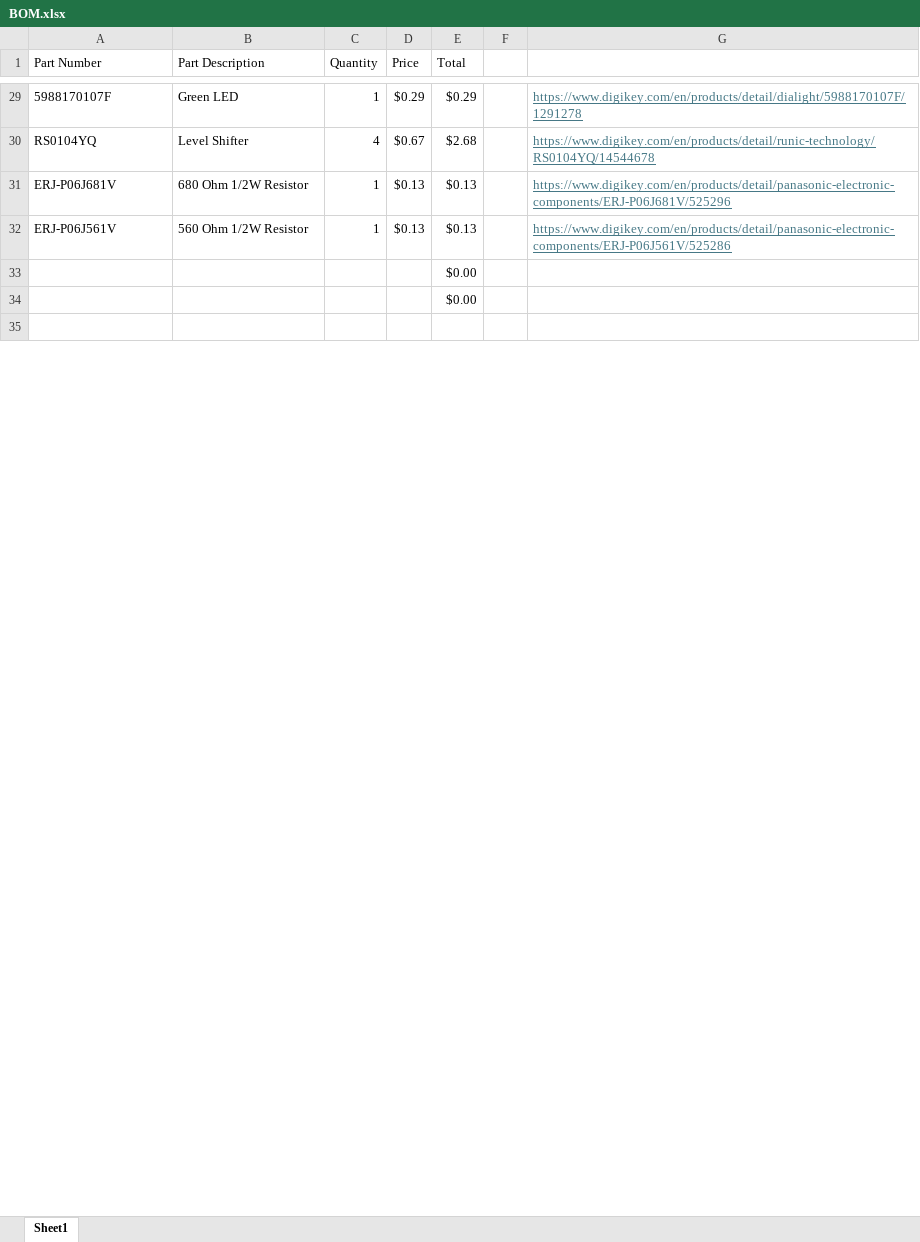
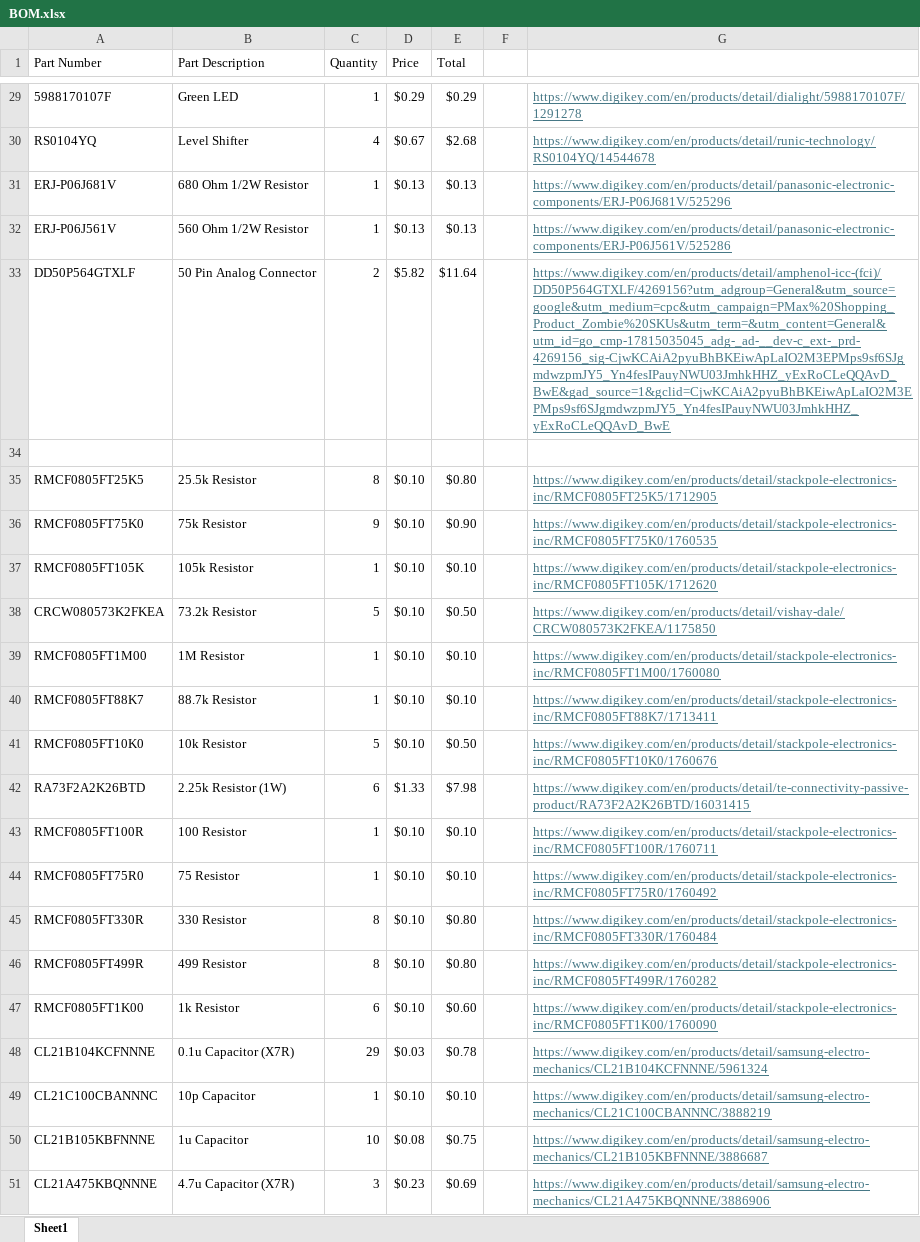
Before and after one commit to CarlosACJ55/DodgeBot, an Excel workbook: design/electronics/BOM.xlsx, sheet Sheet1, drawn as a sheet; only a part is shown, gaps mark what is left out; values as stored, in another font and other column widths than the file's, no borders; removed rows and columns are numbered as before the commit, all else as after; the diff covers the shown part only; the diff names each change by its address in the sheet, - before the commit and + after, or states it on an @@ line.

```diff
--- a/design/electronics/BOM.xlsx (sheet Sheet1)
+++ b/design/electronics/BOM.xlsx (sheet Sheet1)
-row 33:  |  |  |  | $0.00
-row 34:  |  |  |  | $0.00
+row 33: DD50P564GTXLF | 50 Pin Analog Connector | 2 | $5.82 | $11.64 |  | https://www.digikey.com/en/products/detail/amphenol-icc-(fci)/DD50P564GTXLF/4269156?utm_adgroup=General&utm_source=google&utm_medium=cpc&utm_campaign=PMax%20Shopping_Product_Zombie%20SKUs&utm_term=&utm_content=General&utm_id=go_cmp-17815035045_adg-_ad-__dev-c_ext-_prd-4269156_sig-CjwKCAiA2pyuBhBKEiwApLaIO2M3EPMps9sf6SJgmdwzpmJY5_Yn4fesIPauyNWU03JmhkHHZ_yExRoCLeQQAvD_BwE&gad_source=1&gclid=CjwKCAiA2pyuBhBKEiwApLaIO2M3EPMps9sf6SJgmdwzpmJY5_Yn4fesIPauyNWU03JmhkHHZ_yExRoCLeQQAvD_BwE
+row 35: RMCF0805FT25K5 | 25.5k Resistor | 8 | $0.10 | $0.80 |  | https://www.digikey.com/en/products/detail/stackpole-electronics-inc/RMCF0805FT25K5/1712905
+row 36: RMCF0805FT75K0 | 75k Resistor | 9 | $0.10 | $0.90 |  | https://www.digikey.com/en/products/detail/stackpole-electronics-inc/RMCF0805FT75K0/1760535
+row 37: RMCF0805FT105K | 105k Resistor | 1 | $0.10 | $0.10 |  | https://www.digikey.com/en/products/detail/stackpole-electronics-inc/RMCF0805FT105K/1712620
+row 38: CRCW080573K2FKEA | 73.2k Resistor | 5 | $0.10 | $0.50 |  | https://www.digikey.com/en/products/detail/vishay-dale/CRCW080573K2FKEA/1175850
+row 39: RMCF0805FT1M00 | 1M Resistor | 1 | $0.10 | $0.10 |  | https://www.digikey.com/en/products/detail/stackpole-electronics-inc/RMCF0805FT1M00/1760080
+row 40: RMCF0805FT88K7 | 88.7k Resistor | 1 | $0.10 | $0.10 |  | https://www.digikey.com/en/products/detail/stackpole-electronics-inc/RMCF0805FT88K7/1713411
+row 41: RMCF0805FT10K0 | 10k Resistor | 5 | $0.10 | $0.50 |  | https://www.digikey.com/en/products/detail/stackpole-electronics-inc/RMCF0805FT10K0/1760676
+row 42: RA73F2A2K26BTD | 2.25k Resistor (1W) | 6 | $1.33 | $7.98 |  | https://www.digikey.com/en/products/detail/te-connectivity-passive-product/RA73F2A2K26BTD/16031415
+row 43: RMCF0805FT100R | 100 Resistor | 1 | $0.10 | $0.10 |  | https://www.digikey.com/en/products/detail/stackpole-electronics-inc/RMCF0805FT100R/1760711
+row 44: RMCF0805FT75R0 | 75 Resistor | 1 | $0.10 | $0.10 |  | https://www.digikey.com/en/products/detail/stackpole-electronics-inc/RMCF0805FT75R0/1760492
+row 45: RMCF0805FT330R | 330 Resistor | 8 | $0.10 | $0.80 |  | https://www.digikey.com/en/products/detail/stackpole-electronics-inc/RMCF0805FT330R/1760484
+row 46: RMCF0805FT499R | 499 Resistor | 8 | $0.10 | $0.80 |  | https://www.digikey.com/en/products/detail/stackpole-electronics-inc/RMCF0805FT499R/1760282
+row 47: RMCF0805FT1K00 | 1k Resistor | 6 | $0.10 | $0.60 |  | https://www.digikey.com/en/products/detail/stackpole-electronics-inc/RMCF0805FT1K00/1760090
+row 48: CL21B104KCFNNNE | 0.1u Capacitor (X7R) | 29 | $0.03 | $0.78 |  | https://www.digikey.com/en/products/detail/samsung-electro-mechanics/CL21B104KCFNNNE/5961324
+row 49: CL21C100CBANNNC | 10p Capacitor | 1 | $0.10 | $0.10 |  | https://www.digikey.com/en/products/detail/samsung-electro-mechanics/CL21C100CBANNNC/3888219
+row 50: CL21B105KBFNNNE | 1u Capacitor | 10 | $0.08 | $0.75 |  | https://www.digikey.com/en/products/detail/samsung-electro-mechanics/CL21B105KBFNNNE/3886687
+row 51: CL21A475KBQNNNE | 4.7u Capacitor (X7R) | 3 | $0.23 | $0.69 |  | https://www.digikey.com/en/products/detail/samsung-electro-mechanics/CL21A475KBQNNNE/3886906
```
Also changed, not shown: 7 added rows and 8 edited cells elsewhere in this sheet, 2 other files.
